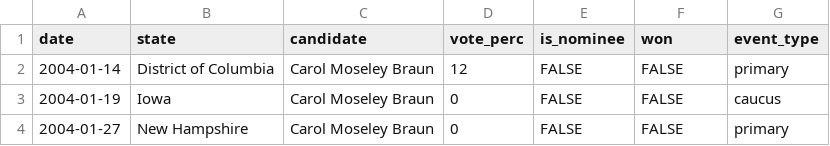
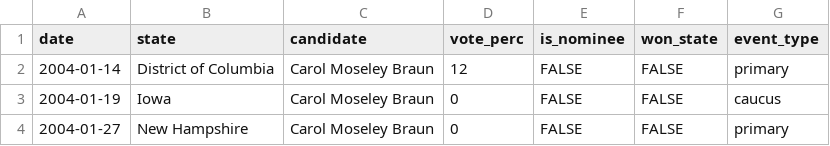
Before and after one commit to pqnelson/political-arithmetic, a CSV file: data/primary/democrat_2004.csv, drawn as a sheet; only a part is shown.

```diff
--- a/data/primary/democrat_2004.csv
+++ b/data/primary/democrat_2004.csv
@@ -1,2 +1,2 @@
-date,state,candidate,vote_perc,is_nominee,won,event_type
+date,state,candidate,vote_perc,is_nominee,won_state,event_type
 2004-01-14,District of Columbia,Carol Moseley Braun,12,FALSE,FALSE,primary
```
Also changed, not shown: data/primary/democrat_1992.csv, 1 other file.
